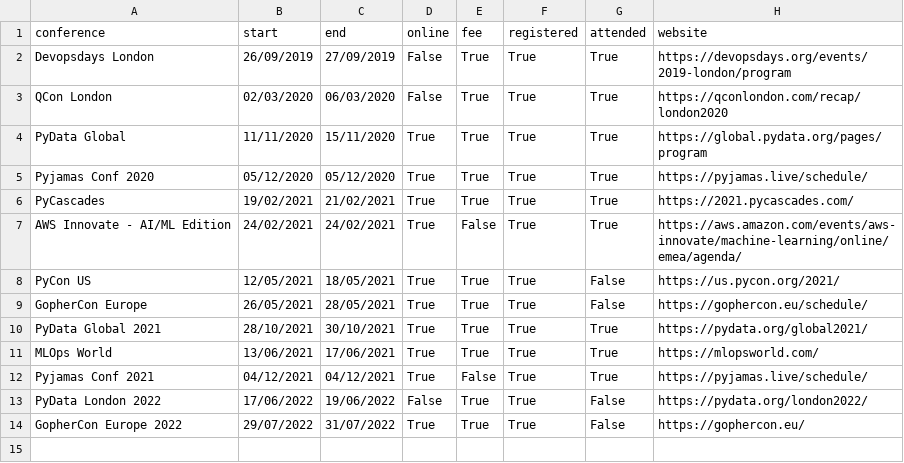
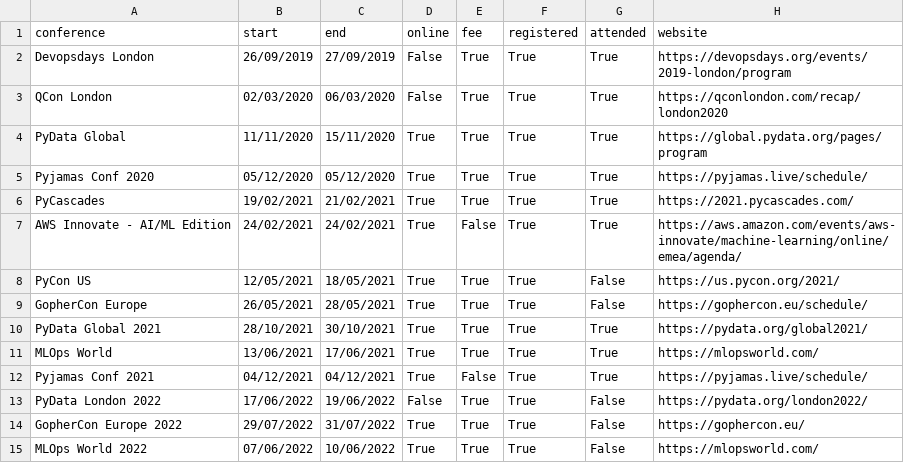
Before and after one commit to markgreene74/markgreene74, a CSV file: update_readme/data/conferences.csv, drawn as a sheet; the diff names each change by its address in the sheet, - before the commit and + after, or states it on an @@ line.

Commit message:
add MLOps World 2022

```diff
--- a/update_readme/data/conferences.csv
+++ b/update_readme/data/conferences.csv
+row 15: MLOps World 2022 | 07/06/2022 | 10/06/2022 | True | True | True | False | https://mlopsworld.com/
```
